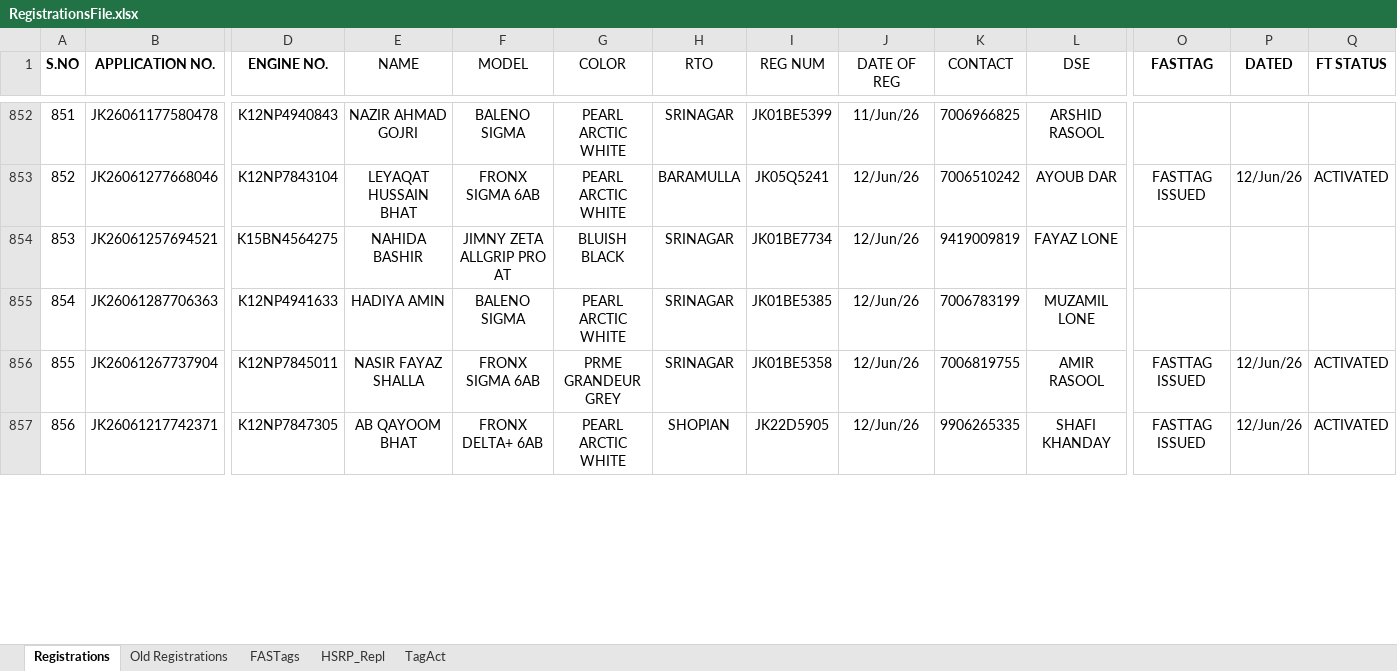
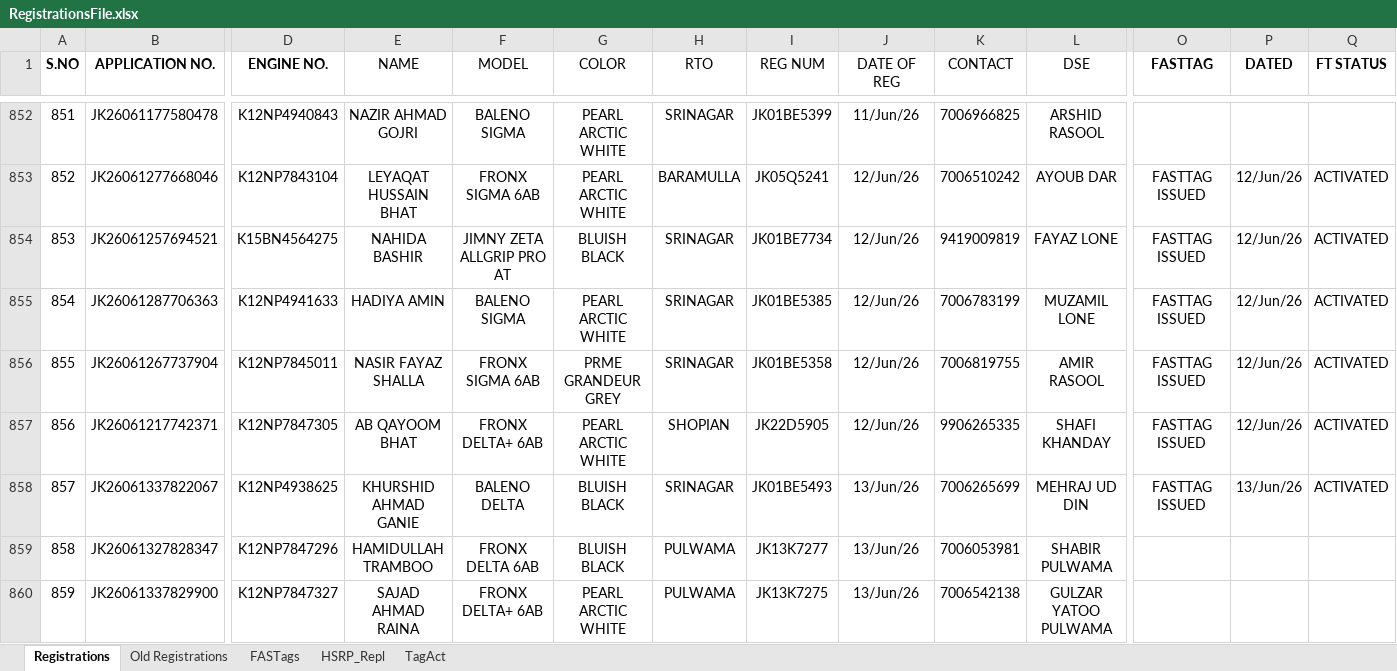
Before and after one commit to adilahmadsofi-ck/Documents, an Excel workbook: RegistrationsFile.xlsx, sheet Registrations, drawn as a sheet; only a part is shown, gaps mark what is left out; values as stored, in another font and other column widths than the file's, no borders; conditional formats and table styles not drawn; rows hold the shown columns only; the diff covers the shown part only; the diff names each change by its address in the sheet, - before the commit and + after, or states it on an @@ line.

```diff
--- a/RegistrationsFile.xlsx (sheet Registrations)
+++ b/RegistrationsFile.xlsx (sheet Registrations)
-O854:O855 (FASTTAG): (empty)
+O854:O855 (FASTTAG): FASTTAG ISSUED
-P854:P855 (DATED): (empty)
+P854:P855 (DATED): 12/Jun/26
-Q854:Q855 (FT STATUS): (empty)
+Q854:Q855 (FT STATUS): ACTIVATED
+row 858: 857 | JK26061337822067 | K12NP4938625 | KHURSHID AHMAD GANIE | BALENO DELTA | BLUISH BLACK | SRINAGAR | JK01BE5493 | 13/Jun/26 | 7006265699 | MEHRAJ UD DIN | FASTTAG ISSUED | 13/Jun/26 | ACTIVATED
+row 859: 858 | JK26061327828347 | K12NP7847296 | HAMIDULLAH TRAMBOO | FRONX DELTA 6AB | BLUISH BLACK | PULWAMA | JK13K7277 | 13/Jun/26 | 7006053981 | SHABIR PULWAMA
+row 860: 859 | JK26061337829900 | K12NP7847327 | SAJAD AHMAD RAINA | FRONX DELTA+ 6AB | PEARL ARCTIC WHITE | PULWAMA | JK13K7275 | 13/Jun/26 | 7006542138 | GULZAR YATOO PULWAMA
```
Also changed, not shown: 3 added rows, 11 edited cells and row numbers in column A elsewhere in this sheet, sheet FASTags, formulas that keep their value, HSRP.xlsx, RC_FASTags_TransitStatus.xlsx, 2 other files.
